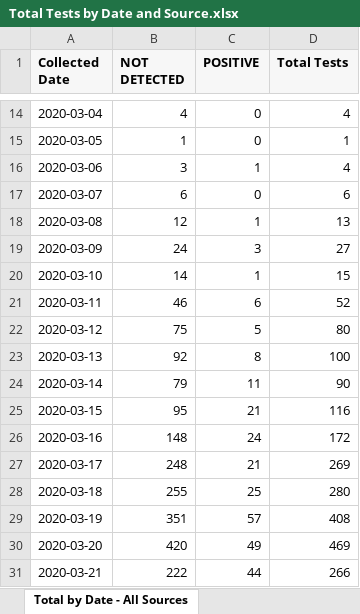
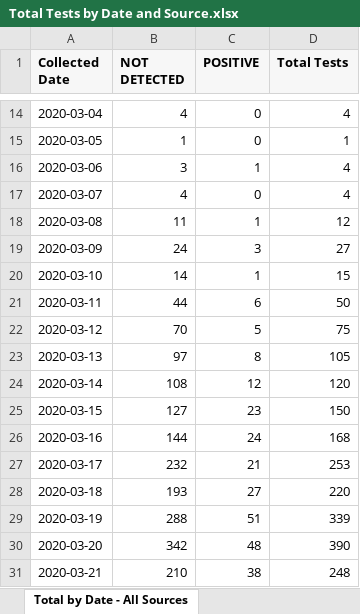
Before and after one commit to ictr/covid-19-county-R0, an Excel workbook: TMC/Total Tests by Date and Source.xlsx, sheet Total by Date - All Sources, drawn as a sheet; only a part is shown, gaps mark what is left out; values as stored, in another font and other column widths than the file's, no borders; the diff covers the shown part only; the diff names each change by its address in the sheet, - before the commit and + after, or states it on an @@ line.

```diff
--- a/TMC/Total Tests by Date and Source.xlsx (sheet Total by Date - All Sources)
+++ b/TMC/Total Tests by Date and Source.xlsx (sheet Total by Date - All Sources)
-B17 (NOT DETECTED): 6
+B17 (NOT DETECTED): 4
-D17 (Total Tests): 6
+D17 (Total Tests): 4
-B18 (NOT DETECTED): 12
+B18 (NOT DETECTED): 11
-D18 (Total Tests): 13
+D18 (Total Tests): 12
-B21 (NOT DETECTED): 46
+B21 (NOT DETECTED): 44
-D21 (Total Tests): 52
+D21 (Total Tests): 50
-B22 (NOT DETECTED): 75
+B22 (NOT DETECTED): 70
-D22 (Total Tests): 80
+D22 (Total Tests): 75
-B23 (NOT DETECTED): 92
+B23 (NOT DETECTED): 97
-D23 (Total Tests): 100
+D23 (Total Tests): 105
-B24 (NOT DETECTED): 79
+B24 (NOT DETECTED): 108
-C24 (POSITIVE): 11
+C24 (POSITIVE): 12
-D24 (Total Tests): 90
+D24 (Total Tests): 120
-B25 (NOT DETECTED): 95
+B25 (NOT DETECTED): 127
-C25 (POSITIVE): 21
+C25 (POSITIVE): 23
-D25 (Total Tests): 116
+D25 (Total Tests): 150
-B26 (NOT DETECTED): 148
+B26 (NOT DETECTED): 144
-D26 (Total Tests): 172
+D26 (Total Tests): 168
-B27 (NOT DETECTED): 248
+B27 (NOT DETECTED): 232
-D27 (Total Tests): 269
+D27 (Total Tests): 253
-B28 (NOT DETECTED): 255
+B28 (NOT DETECTED): 193
-C28 (POSITIVE): 25
+C28 (POSITIVE): 27
-D28 (Total Tests): 280
+D28 (Total Tests): 220
-B29 (NOT DETECTED): 351
+B29 (NOT DETECTED): 288
-C29 (POSITIVE): 57
+C29 (POSITIVE): 51
-D29 (Total Tests): 408
+D29 (Total Tests): 339
-B30 (NOT DETECTED): 420
+B30 (NOT DETECTED): 342
-C30 (POSITIVE): 49
+C30 (POSITIVE): 48
-D30 (Total Tests): 469
+D30 (Total Tests): 390
-B31 (NOT DETECTED): 222
+B31 (NOT DETECTED): 210
-C31 (POSITIVE): 44
+C31 (POSITIVE): 38
-D31 (Total Tests): 266
+D31 (Total Tests): 248
```
Also changed, not shown: 3 added rows, 2 removed rows and 669 edited cells elsewhere in this sheet, sheet Total by Date and Source, TSHS_CaseCountData/DSHS New County Data.xlsx, TSHS_CaseCountData/Texas COVID-19 Case Count Data by County.xlsx, 6 other files.
